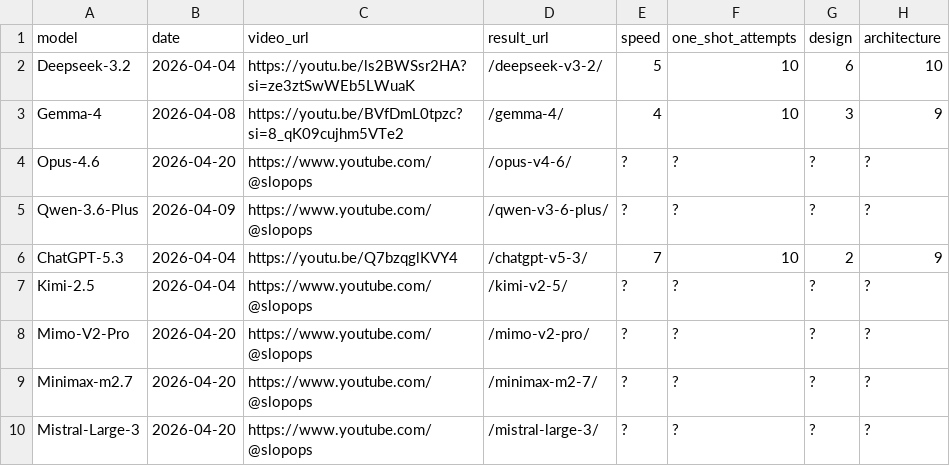
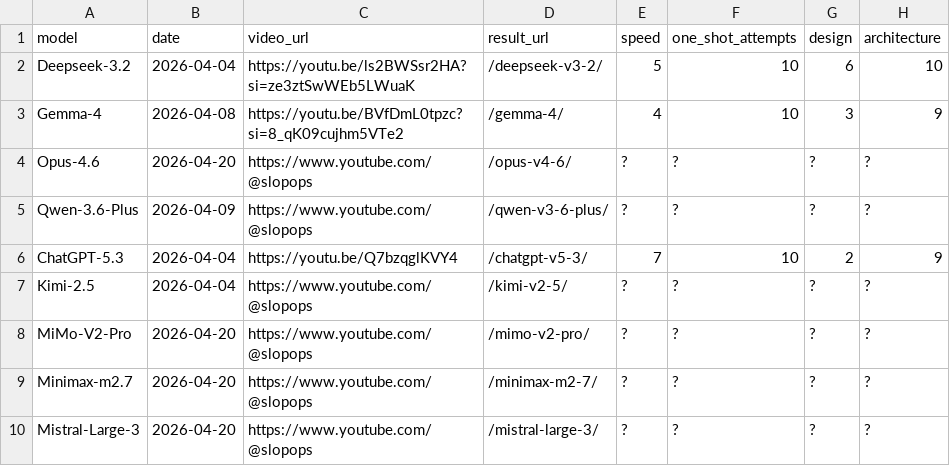
Before and after one commit to SlopOps/gironimo-bench, a CSV file: docs/results/leaderboard.csv, drawn as a sheet; only a part is shown; the diff names each change by its address in the sheet, - before the commit and + after, or states it on an @@ line.

Commit message:
Update leaderboard.csv

```diff
--- a/docs/results/leaderboard.csv
+++ b/docs/results/leaderboard.csv
-A8 (model): Mimo-V2-Pro
+A8 (model): MiMo-V2-Pro
```
